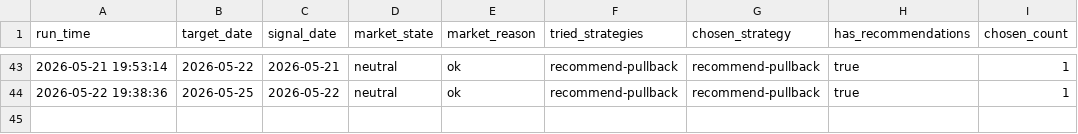
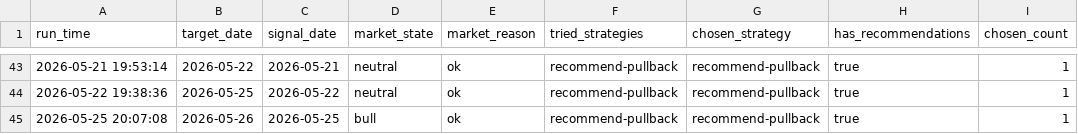
Before and after one commit to wuweiyuan/facai, a CSV file: reports/adaptive_runs.csv, drawn as a sheet; only a part is shown, gaps mark what is left out.

```diff
--- a/reports/adaptive_runs.csv
+++ b/reports/adaptive_runs.csv
@@ -44 +44,2 @@ run_time,target_date,signal_date,market_state,market_reason,tried_strategies,cho
 2026-05-22 19:38:36,2026-05-25,2026-05-22,neutral,ok,recommend-pullback,recommend-pullback,true,1
+2026-05-25 20:07:08,2026-05-26,2026-05-25,bull,ok,recommend-pullback,recommend-pullback,true,1
```
Also changed, not shown: reports/pullback_recommendations.csv, 3 other files.
